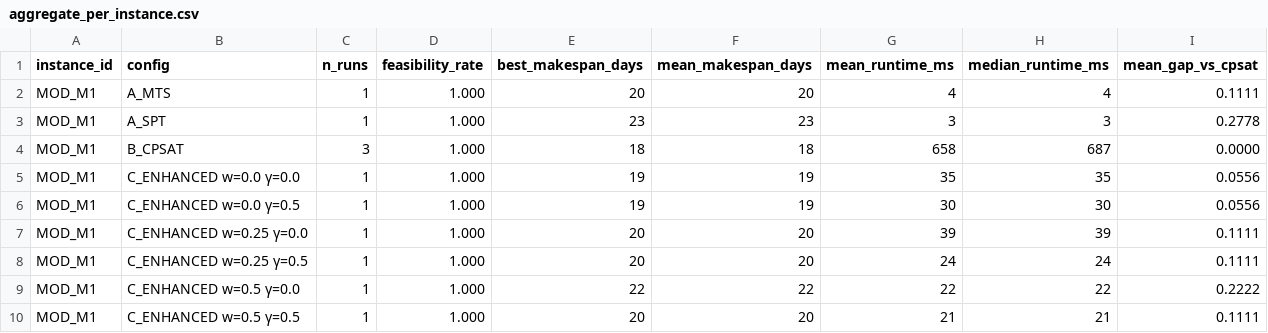
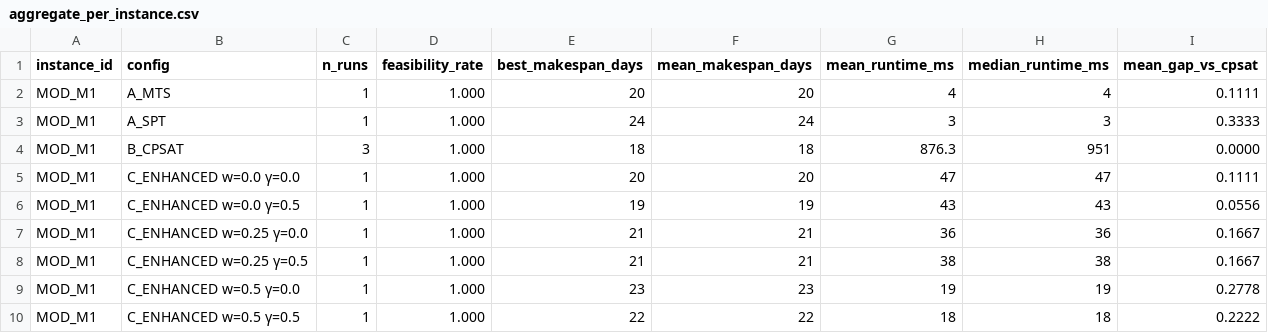
Before and after one commit to zxuhan/hls, a CSV file: experiments/results/aggregate_per_instance.csv, drawn as a sheet; only a part is shown; the diff covers the shown part only.

Commit message:
Refresh MOD_M1 experiment results under corrected TDM convention
Re-ran instance_features + multi_instance_run + aggregate_results on
MOD_M1 after the TDM-direction fix (X at row i / col j now means col
is the predecessor and row the successor). Algorithms unchanged;
only the parsed precedence DAG differs.

Headline numbers under the corrected DAG:
- B_CPSAT: optimal makespan 18 d (unchanged), median runtime 951 ms
  across 3 runs.
- A_MTS: 20 d (11.1% gap).
- A_SPT: 24 d (33.3% gap) — was 422-infeasible under the inverted
  DAG; now the textbook SPT degradation surfaces as a wide gap, not
  as a missing row.
- C_ENHANCED best heuristic: w=0, gamma=0.5 -> 19 d (5.6% gap).
- CST helps in 3 of 5 weight settings (w in {0, 0.5, 1.0}, by 5.6 pp
  each), is neutral in 2 (w in {0.25, 0.75}), and never degrades.
  The 'rescues feasibility' framing from the inverted-DAG era no
  longer applies; the contribution of CST is now 'halves the gap of
  the best heuristic configuration relative to A_MTS'.

Hypotheses H1a (best C_ENH < A_MTS, A_SPT), H1b (best <= 15%), and
H1c (CST preserves or improves) are all supported on MOD_M1 under
the corrected DAG.

```diff
--- a/experiments/results/aggregate_per_instance.csv
+++ b/experiments/results/aggregate_per_instance.csv
@@ -2,9 +2,9 @@ instance_id,config,n_runs,feasibility_rate,best_makespan_days,mean_makespan_days
 MOD_M1,A_MTS,1,1.000,20,20,4,4,0.1111
-MOD_M1,A_SPT,1,1.000,23,23,3,3,0.2778
-MOD_M1,B_CPSAT,3,1.000,18,18,658,687,0.0000
-MOD_M1,C_ENHANCED w=0.0 γ=0.0,1,1.000,19,19,35,35,0.0556
-MOD_M1,C_ENHANCED w=0.0 γ=0.5,1,1.000,19,19,30,30,0.0556
-MOD_M1,C_ENHANCED w=0.25 γ=0.0,1,1.000,20,20,39,39,0.1111
-MOD_M1,C_ENHANCED w=0.25 γ=0.5,1,1.000,20,20,24,24,0.1111
-MOD_M1,C_ENHANCED w=0.5 γ=0.0,1,1.000,22,22,22,22,0.2222
-MOD_M1,C_ENHANCED w=0.5 γ=0.5,1,1.000,20,20,21,21,0.1111
+MOD_M1,A_SPT,1,1.000,24,24,3,3,0.3333
+MOD_M1,B_CPSAT,3,1.000,18,18,876.3,951,0.0000
+MOD_M1,C_ENHANCED w=0.0 γ=0.0,1,1.000,20,20,47,47,0.1111
+MOD_M1,C_ENHANCED w=0.0 γ=0.5,1,1.000,19,19,43,43,0.0556
+MOD_M1,C_ENHANCED w=0.25 γ=0.0,1,1.000,21,21,36,36,0.1667
+MOD_M1,C_ENHANCED w=0.25 γ=0.5,1,1.000,21,21,38,38,0.1667
+MOD_M1,C_ENHANCED w=0.5 γ=0.0,1,1.000,23,23,19,19,0.2778
+MOD_M1,C_ENHANCED w=0.5 γ=0.5,1,1.000,22,22,18,18,0.2222
```
Also changed, not shown: 18 edited cells elsewhere in this file, experiments/results/aggregate_per_run.csv, experiments/results/h1_summary.csv, 2 other files.
